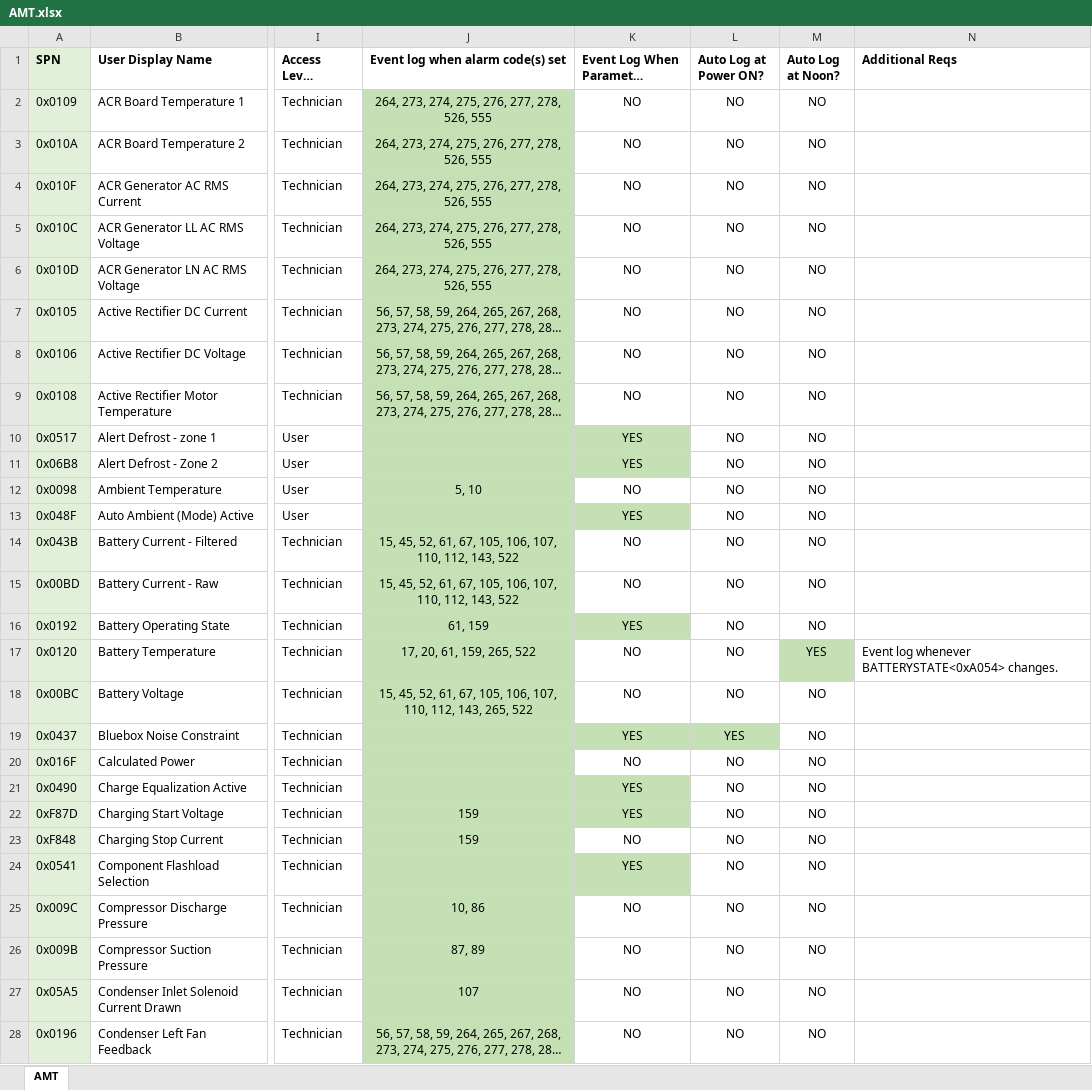
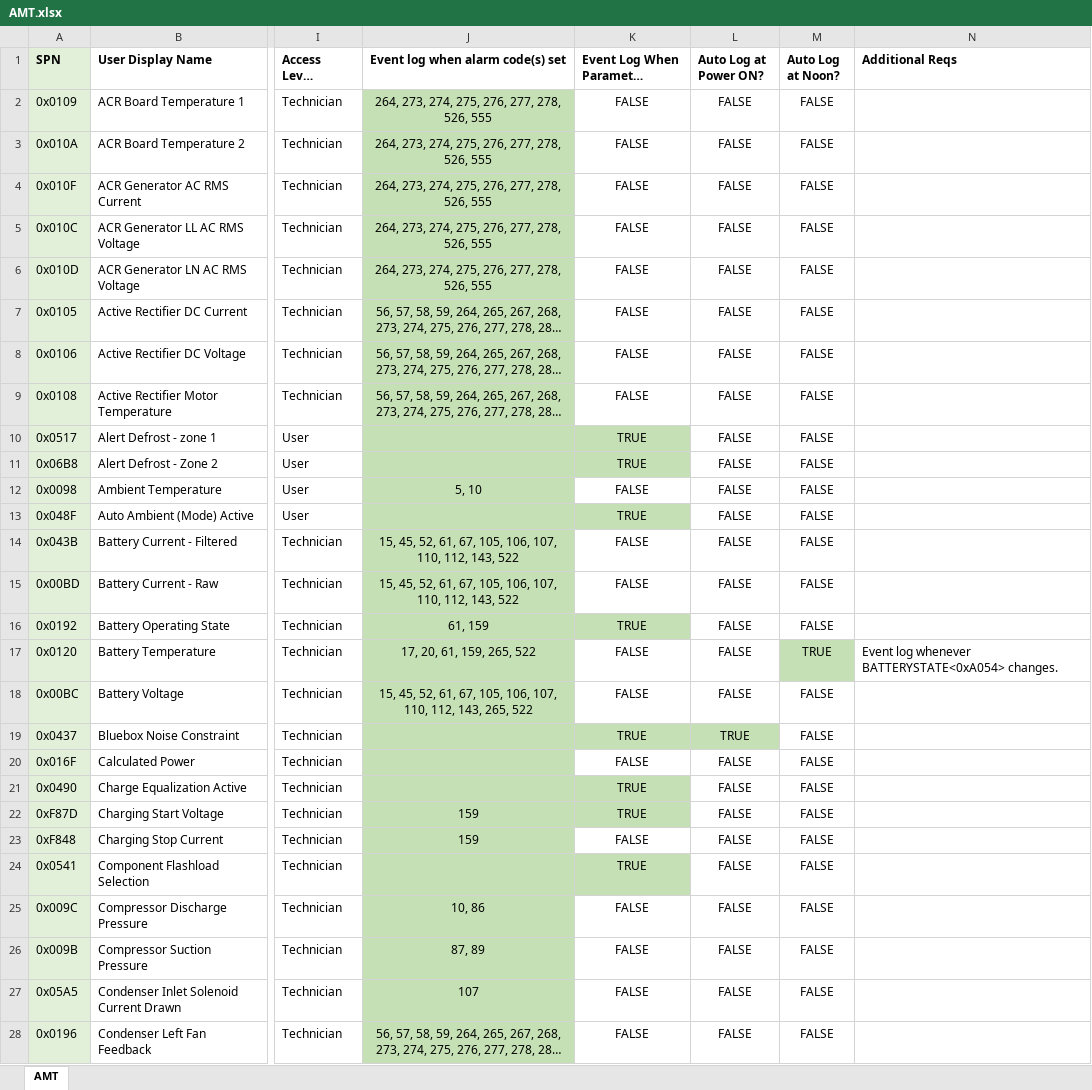
Before and after one commit to TK-SControl-Inten25/complete-pandas-tutorial, an Excel workbook: SWTest/AMT.xlsx, sheet AMT, drawn as a sheet; only a part is shown, gaps mark what is left out; long unchanged cells end in …; values as stored, in another font and other column widths than the file's, no borders; the diff covers the shown part only; the diff names each change by its address in the sheet, - before the commit and + after, or states it on an @@ line.

Commit message:
Completed filling out the T/F values in the 3 auto log columns

```diff
--- a/SWTest/AMT.xlsx (sheet AMT)
+++ b/SWTest/AMT.xlsx (sheet AMT)
-K2:K9: NO
+K2:K9: FALSE
-L2:L18 (Auto Log at Power ON?): NO
+L2:L18 (Auto Log at Power ON?): FALSE
-M2:M16 (Auto Log at Noon?): NO
+M2:M16 (Auto Log at Noon?): FALSE
-K10:K11: YES
+K10:K11: TRUE
-K12: NO
+K12: FALSE
-K13: YES
+K13: TRUE
-K14:K15: NO
+K14:K15: FALSE
-K16: YES
+K16: TRUE
-K17:K18: NO
+K17:K18: FALSE
-M17 (Auto Log at Noon?): YES
+M17 (Auto Log at Noon?): TRUE
-M18:M28 (Auto Log at Noon?): NO
+M18:M28 (Auto Log at Noon?): FALSE
-K19: YES
+K19: TRUE
-L19 (Auto Log at Power ON?): YES
+L19 (Auto Log at Power ON?): TRUE
-K20: NO
+K20: FALSE
-L20:L28 (Auto Log at Power ON?): NO
+L20:L28 (Auto Log at Power ON?): FALSE
-K21:K22: YES
+K21:K22: TRUE
-K23: NO
+K23: FALSE
-K24: YES
+K24: TRUE
-K25:K28: NO
+K25:K28: FALSE
```
Also changed, not shown: 2 removed rows and 434 edited cells elsewhere in this sheet, SWTest/Navigator.xlsx, 5 other files.
